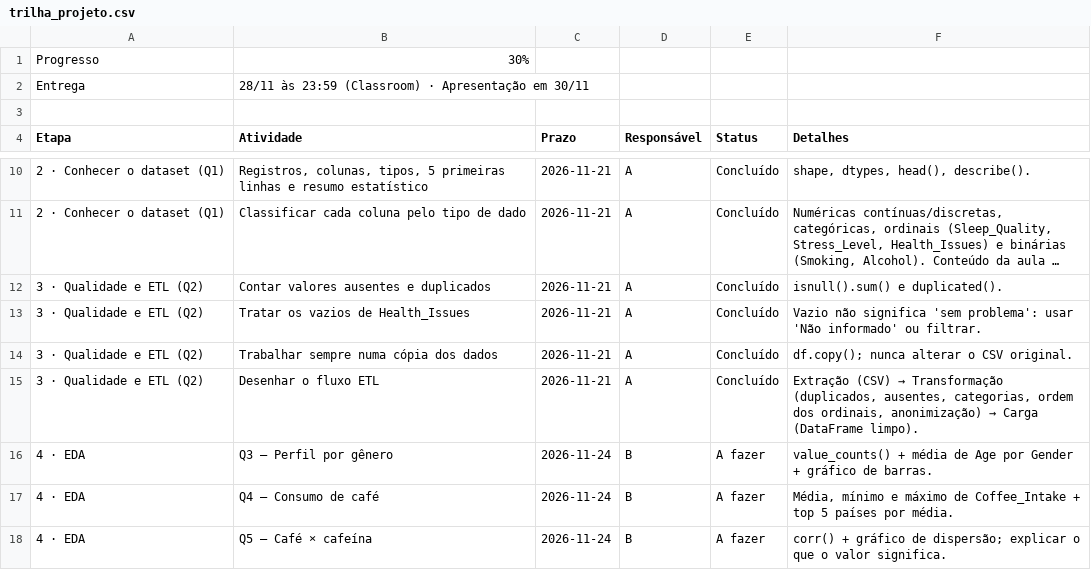
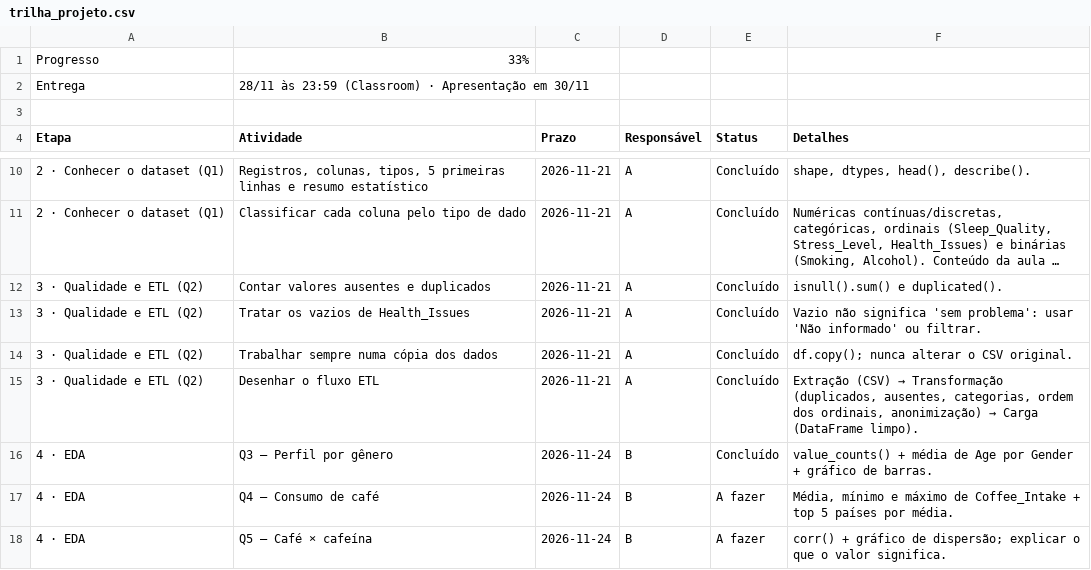
Before and after one commit to PedroGasquez/coffee_health, a CSV file: docs/trilha_projeto.csv, drawn as a sheet; only a part is shown, gaps mark what is left out; long unchanged cells end in ….

```diff
--- a/docs/trilha_projeto.csv
+++ b/docs/trilha_projeto.csv
@@ -1,2 +1,2 @@
-Progresso,30%,,,,
+Progresso,33%,,,,
 Entrega,28/11 às 23:59 (Classroom) · Apresentação em 30/11,,,,
@@ -15,3 +15,3 @@ Etapa,Atividade,Prazo,Responsável,Status,Detalhes
 3 · Qualidade e ETL (Q2),Desenhar o fluxo ETL,2026-11-21,A,Concluído,"Extração (CSV) → Transformação (duplicados, ausentes, categorias, ordem dos ordinais, anonimização) → Carga (DataFrame limpo)."
-4 · EDA,Q3 – Perfil por gênero,2026-11-24,B,A fazer,value_counts() + média de Age por Gender + gráfico de barras.
+4 · EDA,Q3 – Perfil por gênero,2026-11-24,B,Concluído,value_counts() + média de Age por Gender + gráfico de barras.
 4 · EDA,Q4 – Consumo de café,2026-11-24,B,A fazer,"Média, mínimo e máximo de Coffee_Intake + top 5 países por média."
```
Also changed, not shown: 3 other files.
